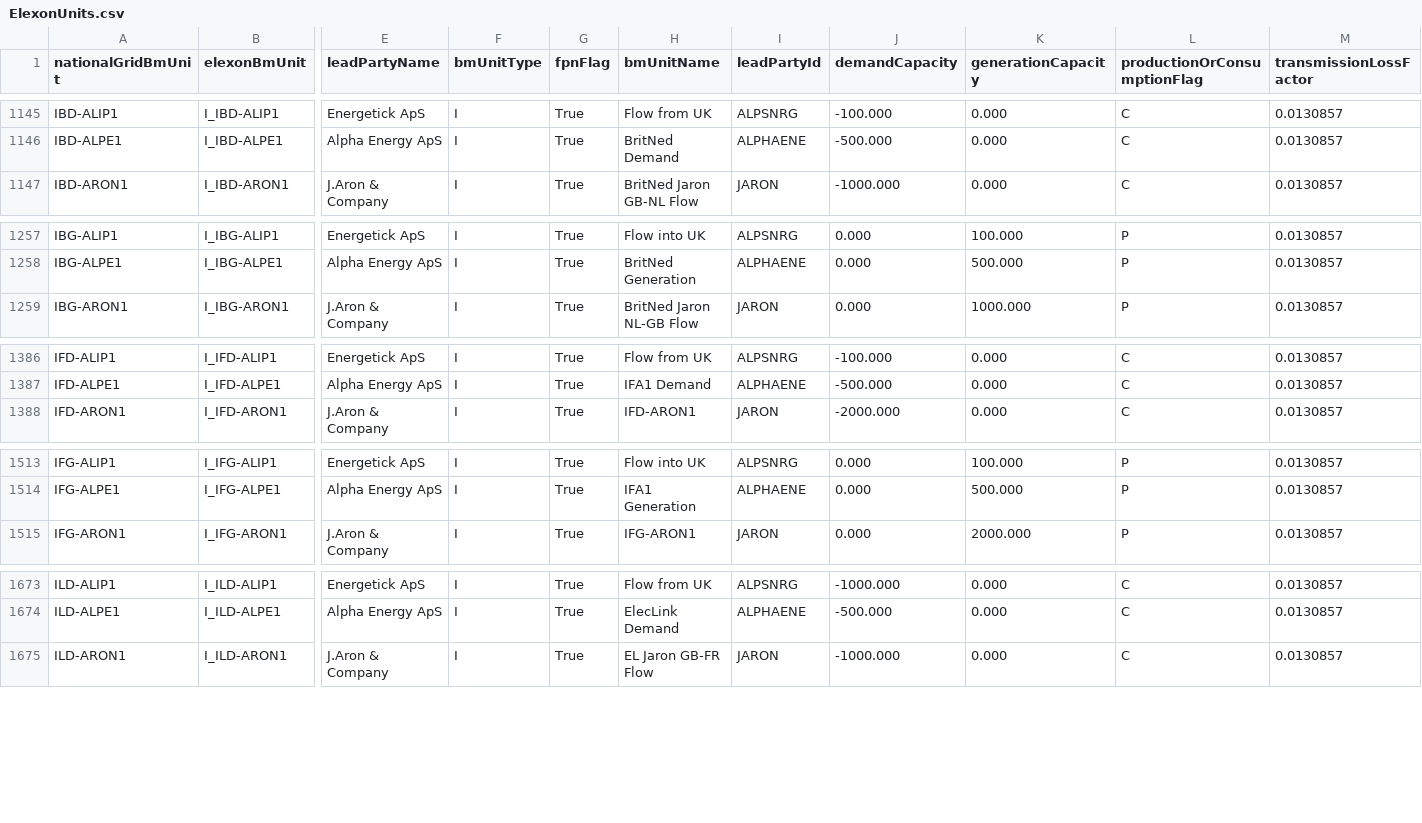
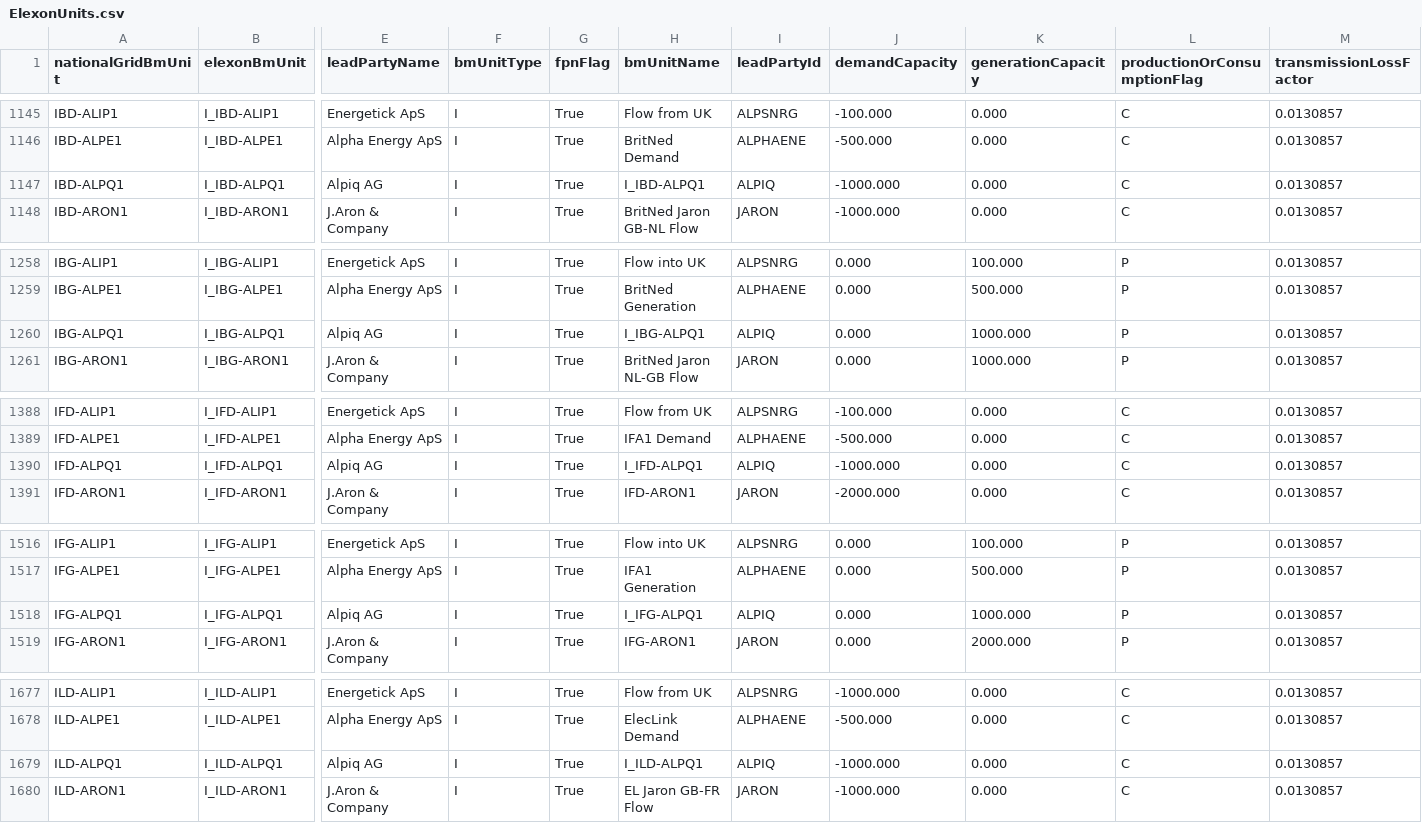
Before and after one commit to e-zaline/power-plant-explorer, a CSV file: data/unit list/elexon/ElexonUnits.csv, drawn as a sheet; only a part is shown, gaps mark what is left out; rows hold the shown columns only; the diff covers the shown part only; the diff names each change by its address in the sheet, - before the commit and + after, or states it on an @@ line.

```diff
--- a/data/unit list/elexon/ElexonUnits.csv
+++ b/data/unit list/elexon/ElexonUnits.csv
+row 1147: IBD-ALPQ1 | I_IBD-ALPQ1 | Alpiq AG | I | True | I_IBD-ALPQ1 | ALPIQ | -1000.000 | 0.000 | C | 0.0130857
+row 1260: IBG-ALPQ1 | I_IBG-ALPQ1 | Alpiq AG | I | True | I_IBG-ALPQ1 | ALPIQ | 0.000 | 1000.000 | P | 0.0130857
+row 1390: IFD-ALPQ1 | I_IFD-ALPQ1 | Alpiq AG | I | True | I_IFD-ALPQ1 | ALPIQ | -1000.000 | 0.000 | C | 0.0130857
+row 1518: IFG-ALPQ1 | I_IFG-ALPQ1 | Alpiq AG | I | True | I_IFG-ALPQ1 | ALPIQ | 0.000 | 1000.000 | P | 0.0130857
+row 1679: ILD-ALPQ1 | I_ILD-ALPQ1 | Alpiq AG | I | True | I_ILD-ALPQ1 | ALPIQ | -1000.000 | 0.000 | C | 0.0130857
```
Also changed, not shown: 3 added rows elsewhere in this file, 3 other files.
